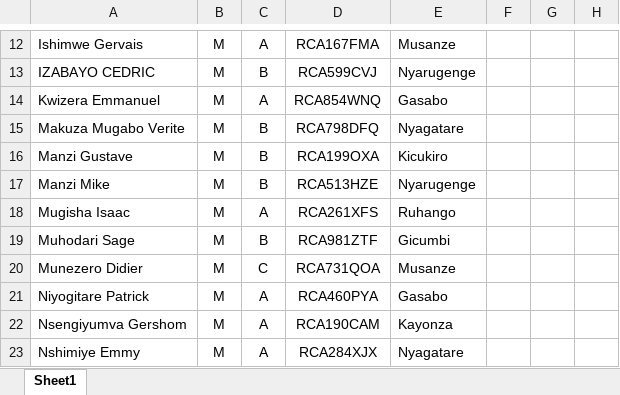
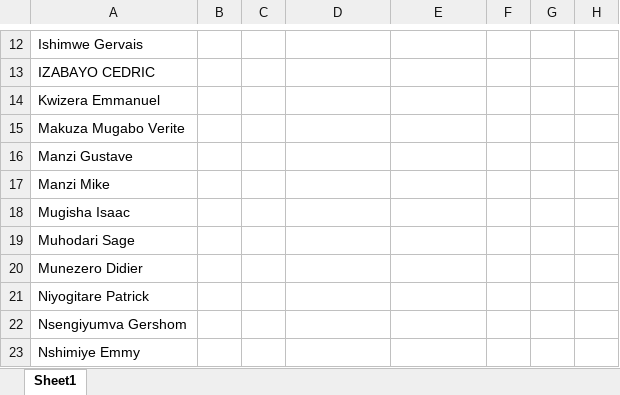
Before and after one commit to Shumbusho43/Va, an Excel workbook: y3.xlsx, sheet Sheet1, drawn as a sheet; only a part is shown, gaps mark what is left out; values as stored, in another font and other column widths than the file's, no borders; charts and pictures not drawn; the diff covers the shown part only; the diff names each change by its address in the sheet, - before the commit and + after, or states it on an @@ line.

```diff
--- a/y3.xlsx (sheet Sheet1)
+++ b/y3.xlsx (sheet Sheet1)
-B12:B23: M
+B12:B23: (empty)
-C12: A
+C12: (empty)
-D12: RCA167FMA
+D12: (empty)
-E12: Musanze
+E12: (empty)
-C13: B
+C13: (empty)
-D13: RCA599CVJ
+D13: (empty)
-E13: Nyarugenge
+E13: (empty)
-C14: A
+C14: (empty)
-D14: RCA854WNQ
+D14: (empty)
-E14: Gasabo
+E14: (empty)
-C15:C17: B
+C15:C17: (empty)
-D15: RCA798DFQ
+D15: (empty)
-E15: Nyagatare
+E15: (empty)
-D16: RCA199OXA
+D16: (empty)
-E16: Kicukiro
+E16: (empty)
-D17: RCA513HZE
+D17: (empty)
-E17: Nyarugenge
+E17: (empty)
-C18: A
+C18: (empty)
-D18: RCA261XFS
+D18: (empty)
-E18: Ruhango
+E18: (empty)
-C19: B
+C19: (empty)
-D19: RCA981ZTF
+D19: (empty)
-E19: Gicumbi
+E19: (empty)
-C20: C
+C20: (empty)
-D20: RCA731QOA
+D20: (empty)
-E20: Musanze
+E20: (empty)
-C21:C23: A
+C21:C23: (empty)
-D21: RCA460PYA
+D21: (empty)
-E21: Gasabo
+E21: (empty)
-D22: RCA190CAM
+D22: (empty)
-E22: Kayonza
+E22: (empty)
-D23: RCA284XJX
+D23: (empty)
-E23: Nyagatare
+E23: (empty)
```
Also changed, not shown: 188 edited cells elsewhere in this sheet, charts or pictures, y1.xlsx, y2.xlsx.
